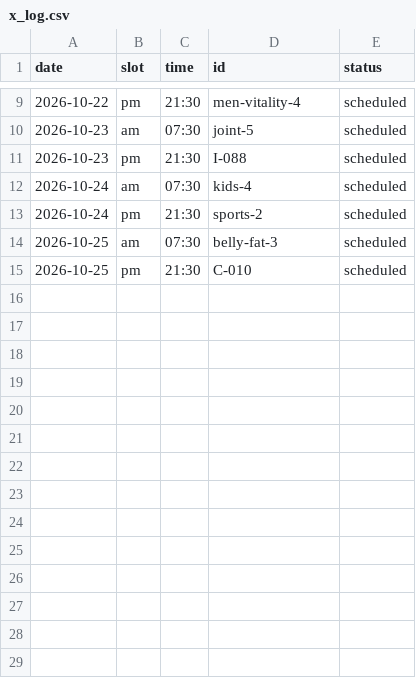
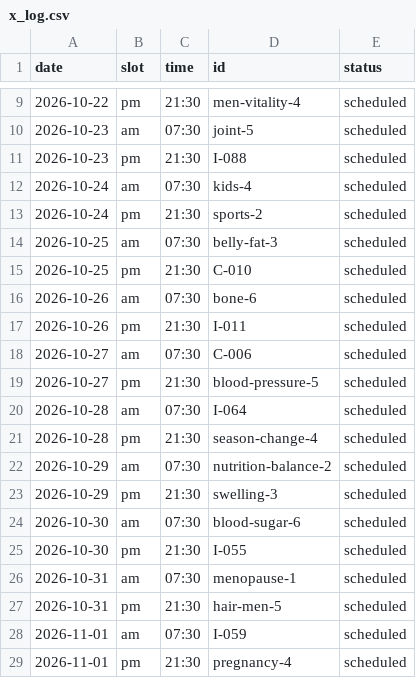
Before and after one commit to supplement-atlas/supplement-atlas-sns, a CSV file: data/x_log.csv, drawn as a sheet; only a part is shown, gaps mark what is left out; the diff names each change by its address in the sheet, - before the commit and + after, or states it on an @@ line.

```diff
--- a/data/x_log.csv
+++ b/data/x_log.csv
+row 16: 2026-10-26 | am | 07:30 | bone-6 | scheduled
+row 17: 2026-10-26 | pm | 21:30 | I-011 | scheduled
+row 18: 2026-10-27 | am | 07:30 | C-006 | scheduled
+row 19: 2026-10-27 | pm | 21:30 | blood-pressure-5 | scheduled
+row 20: 2026-10-28 | am | 07:30 | I-064 | scheduled
+row 21: 2026-10-28 | pm | 21:30 | season-change-4 | scheduled
+row 22: 2026-10-29 | am | 07:30 | nutrition-balance-2 | scheduled
+row 23: 2026-10-29 | pm | 21:30 | swelling-3 | scheduled
+row 24: 2026-10-30 | am | 07:30 | blood-sugar-6 | scheduled
+row 25: 2026-10-30 | pm | 21:30 | I-055 | scheduled
+row 26: 2026-10-31 | am | 07:30 | menopause-1 | scheduled
+row 27: 2026-10-31 | pm | 21:30 | hair-men-5 | scheduled
+row 28: 2026-11-01 | am | 07:30 | I-059 | scheduled
+row 29: 2026-11-01 | pm | 21:30 | pregnancy-4 | scheduled
```
